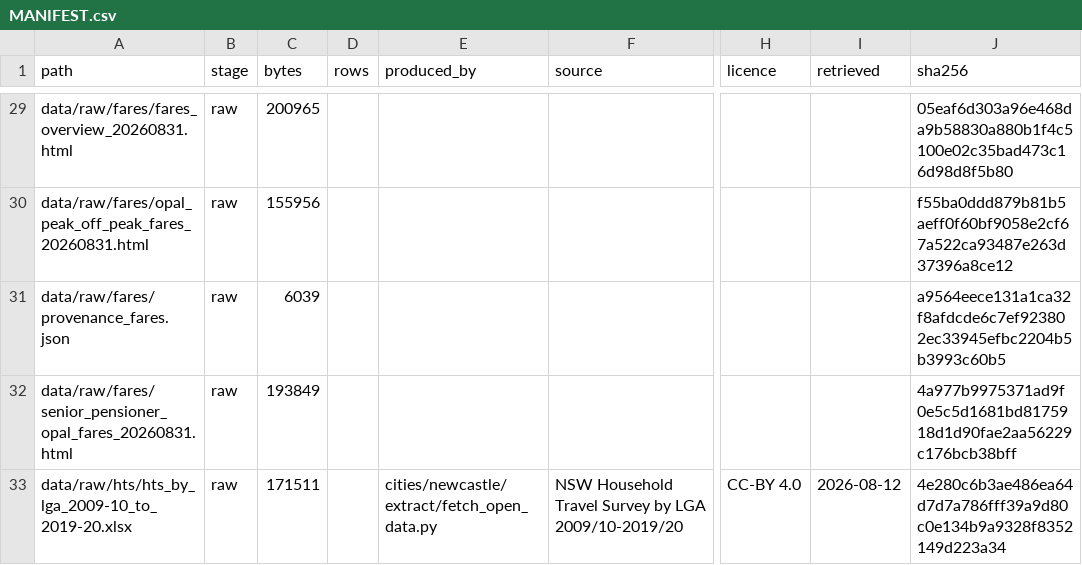
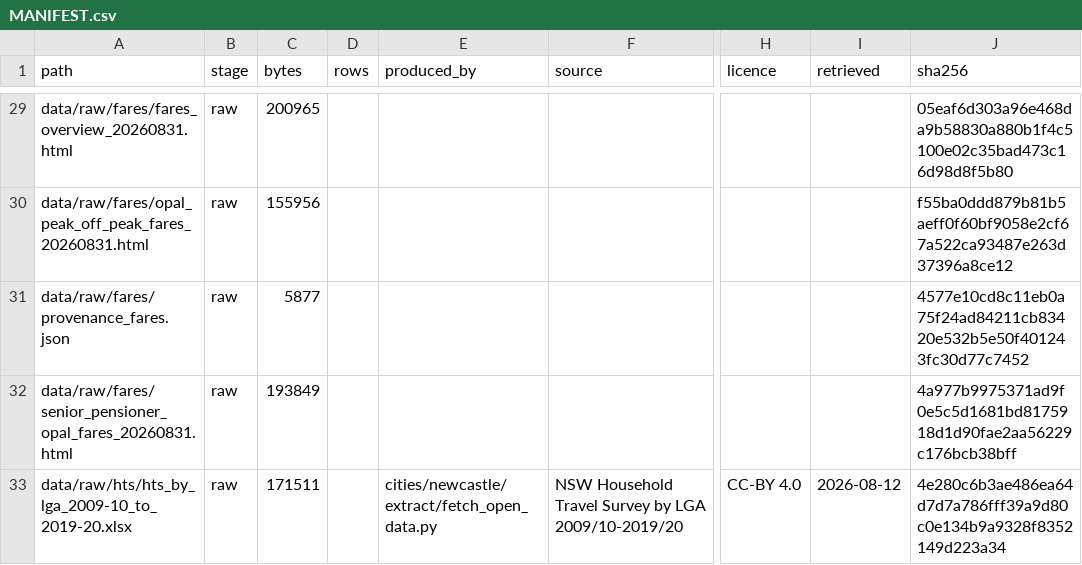
Before and after one commit to praneetdhoolia/city-digital-twin, a CSV file: cities/newcastle/data/MANIFEST.csv, drawn as a sheet; only a part is shown, gaps mark what is left out; the diff names each change by its address in the sheet, - before the commit and + after, or states it on an @@ line.

Commit message:
P4: The fares provenance file is stored, hashed and shipped as one LF byte stream

```diff
--- a/cities/newcastle/data/MANIFEST.csv
+++ b/cities/newcastle/data/MANIFEST.csv
-C31 (bytes): 6039
+C31 (bytes): 5877
-J31 (sha256): a9564eece131a1ca32f8afdcde6c7ef923802ec33945efbc2204b5b3993c60b5
+J31 (sha256): 4577e10cd8c11eb0a75f24ad84211cb83420e532b5e50f401243fc30d77c7452
```
Also changed, not shown: 1 other file.
